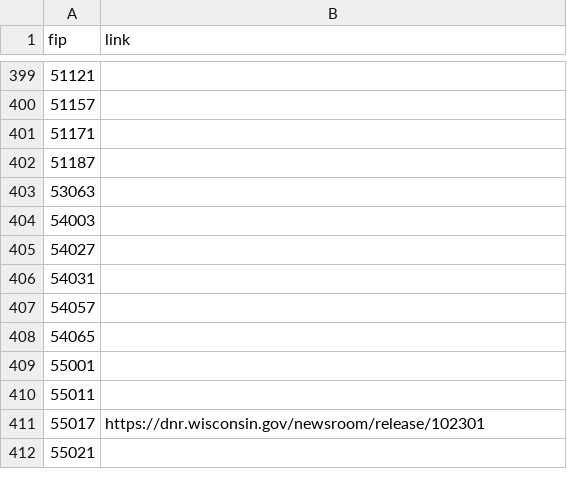
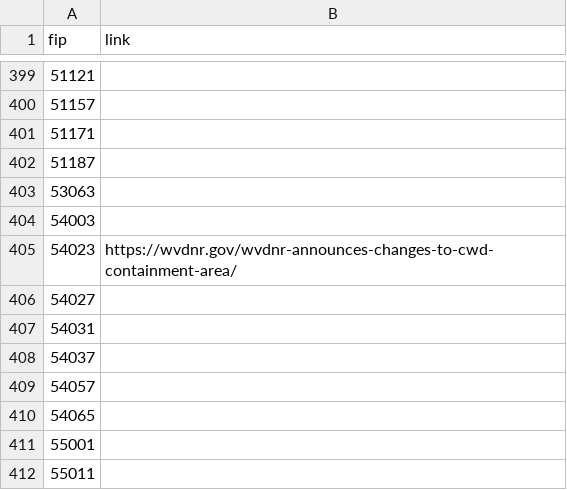
Before and after one commit to anyadoc/OvCWD, a CSV file: cwdcounties_fip.csv, drawn as a sheet; only a part is shown, gaps mark what is left out; the shorter side is filled out with more unchanged rows; the diff names each change by its address in the sheet, - before the commit and + after, or states it on an @@ line.

Commit message:
WV updated

```diff
--- a/cwdcounties_fip.csv
+++ b/cwdcounties_fip.csv
+row 405: 54023 | https://wvdnr.gov/wvdnr-announces-changes-to-cwd-containment-area/
+row 408: 54037
```
